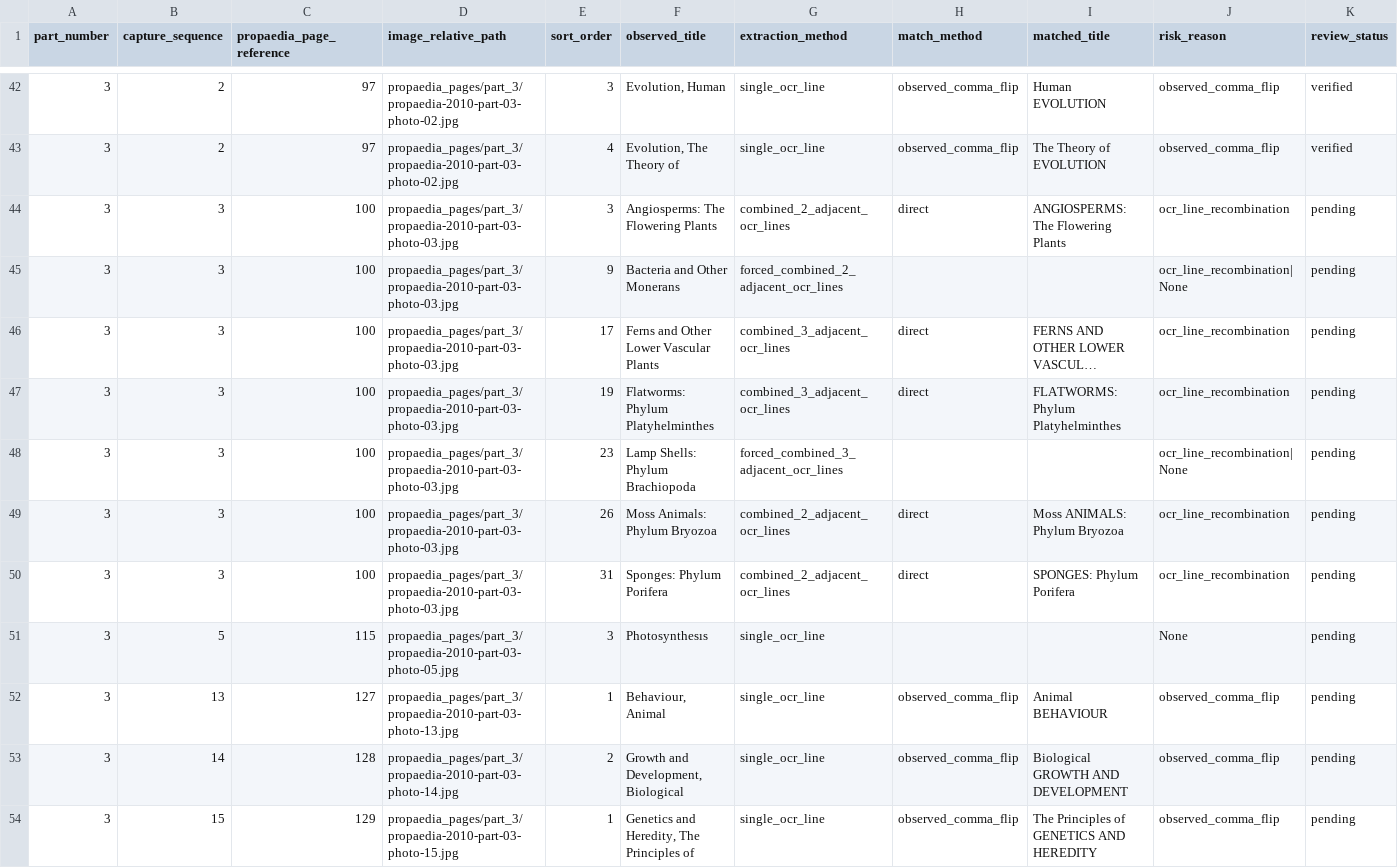
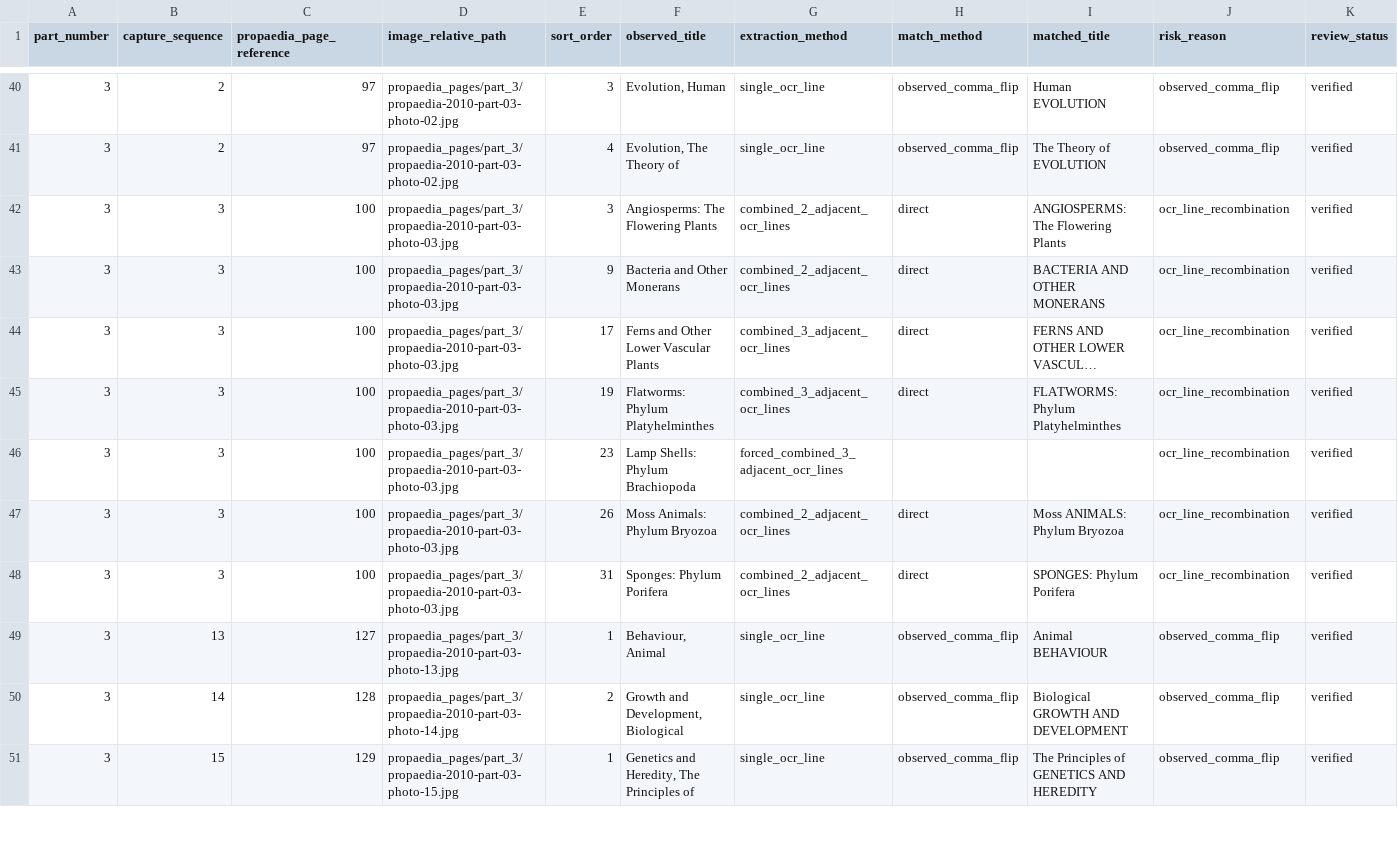
Before and after one commit to robotdognz/OxfordPropaedia, a CSV file: data/macropaedia_2010/project/propaedia_suggested_reading_risk_review.csv, drawn as a sheet; only a part is shown, gaps mark what is left out; long unchanged cells end in …; removed rows and columns are numbered as before the commit, all else as after; rows hold the shown columns only; the diff covers the shown part only; the diff names each change by its address in the sheet, - before the commit and + after, or states it on an @@ line.

Commit message:
Fix Part 3 normalization and track unmatched contents aliases

```diff
--- a/data/macropaedia_2010/project/propaedia_suggested_reading_risk_review.csv
+++ b/data/macropaedia_2010/project/propaedia_suggested_reading_risk_review.csv
-K42:K48 (review_status): pending
+K42:K48 (review_status): verified
-G43 (extraction_method): forced_combined_2_adjacent_ocr_lines
+G43 (extraction_method): combined_2_adjacent_ocr_lines
-H43 (match_method): (empty)
+H43 (match_method): direct
-I43 (matched_title): (empty)
+I43 (matched_title): BACTERIA AND OTHER MONERANS
-J43 (risk_reason): ocr_line_recombination|None
+J43 (risk_reason): ocr_line_recombination
-J46 (risk_reason): ocr_line_recombination|None
+J46 (risk_reason): ocr_line_recombination
-row 51: 3 | 5 | 115 | propaedia_pages/part_3/propaedia-2010-part-03-photo-05.jpg | 3 | Photosynthesıs | single_ocr_line |  |  | None | pending
-K49:K51 (review_status): pending
+K49:K51 (review_status): verified
```
Also changed, not shown: 5 removed rows and 8 edited cells elsewhere in this file, data/macropaedia_2010/project/contents_risk_review_human.csv, data/macropaedia_2010/project/propaedia_name_candidate_summary.csv, 20 other files.
